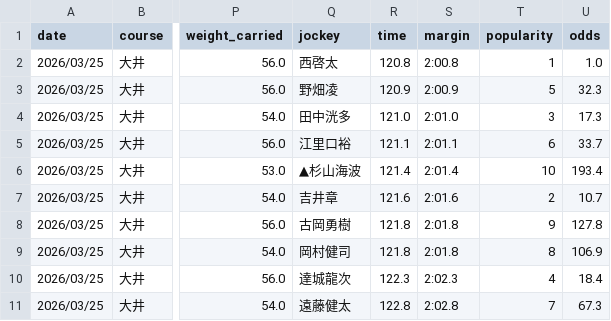
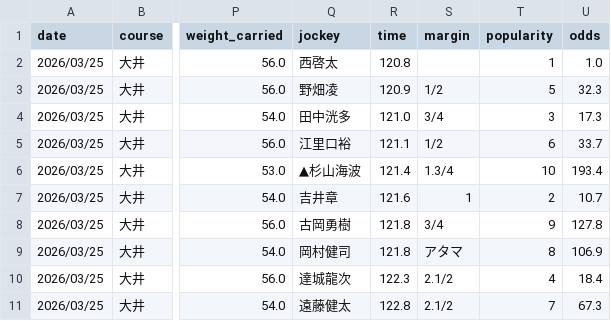
Before and after one commit to My-Game-Manage/NKScraper, a CSV file: data/result_races_20260325.csv, drawn as a sheet; only a part is shown, gaps mark what is left out; the diff names each change by its address in the sheet, - before the commit and + after, or states it on an @@ line.

```diff
--- a/data/result_races_20260325.csv
+++ b/data/result_races_20260325.csv
-S2 (margin): 2:00.8
+S2 (margin): (empty)
-S3 (margin): 2:00.9
+S3 (margin): 1/2
-S4 (margin): 2:01.0
+S4 (margin): 3/4
-S5 (margin): 2:01.1
+S5 (margin): 1/2
-S6 (margin): 2:01.4
+S6 (margin): 1.3/4
-S7 (margin): 2:01.6
+S7 (margin): 1
-S8 (margin): 2:01.8
+S8 (margin): 3/4
-S9 (margin): 2:01.8
+S9 (margin): アタマ
-S10 (margin): 2:02.3
+S10 (margin): 2.1/2
-S11 (margin): 2:02.8
+S11 (margin): 2.1/2
```
